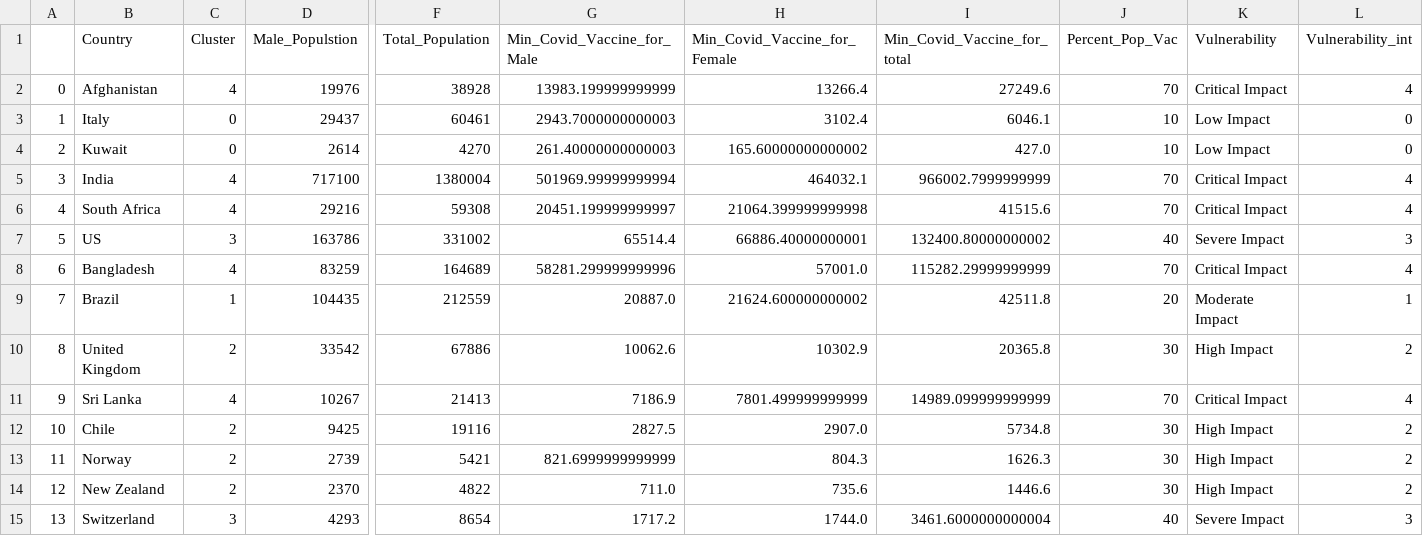
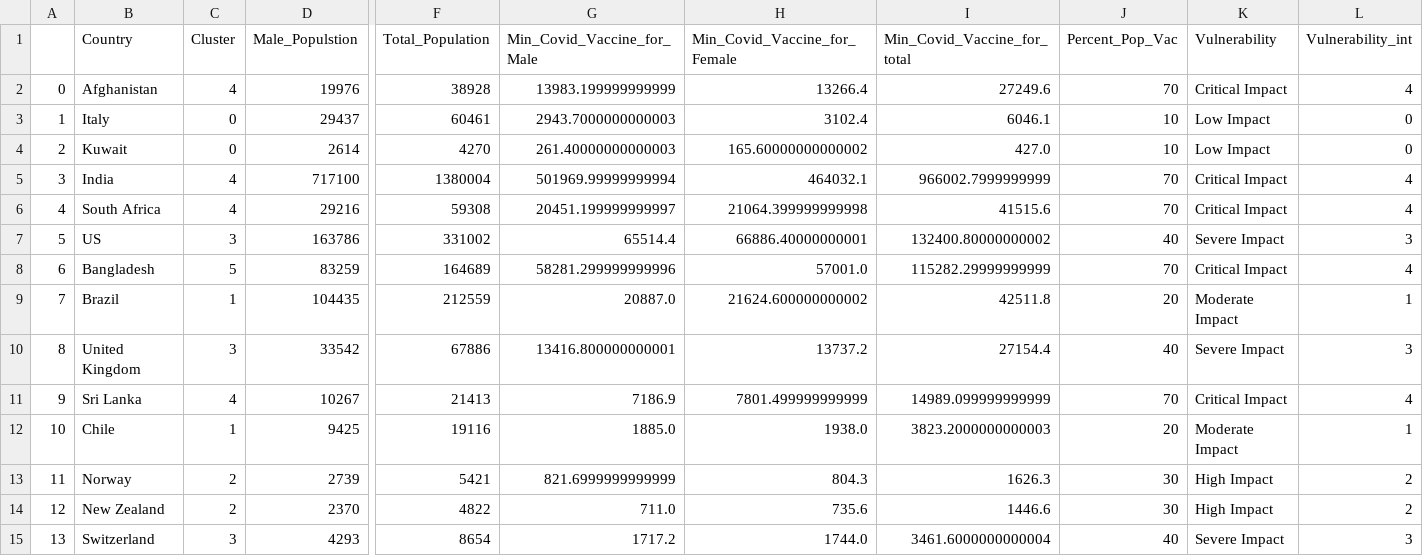
Before and after one commit to drkkgy/Covid19-Vaccine-Dosage-Predict, a CSV file: Experiment Scripts/final_Cluster_frame_Deep_net.csv, drawn as a sheet; only a part is shown, gaps mark what is left out; the diff names each change by its address in the sheet, - before the commit and + after, or states it on an @@ line.

Commit message:
corrected some issues with cluster coding

```diff
--- a/Experiment Scripts/final_Cluster_frame_Deep_net.csv
+++ b/Experiment Scripts/final_Cluster_frame_Deep_net.csv
-C8 (Cluster): 4
+C8 (Cluster): 5
-C10 (Cluster): 2
+C10 (Cluster): 3
-G10 (Min_Covid_Vaccine_for_Male): 10062.6
+G10 (Min_Covid_Vaccine_for_Male): 13416.800000000001
-H10 (Min_Covid_Vaccine_for_Female): 10302.9
+H10 (Min_Covid_Vaccine_for_Female): 13737.2
-I10 (Min_Covid_Vaccine_for_total): 20365.8
+I10 (Min_Covid_Vaccine_for_total): 27154.4
-J10 (Percent_Pop_Vac): 30
+J10 (Percent_Pop_Vac): 40
-K10 (Vulnerability): High Impact
+K10 (Vulnerability): Severe Impact
-L10 (Vulnerability_int): 2
+L10 (Vulnerability_int): 3
-C12 (Cluster): 2
+C12 (Cluster): 1
-G12 (Min_Covid_Vaccine_for_Male): 2827.5
+G12 (Min_Covid_Vaccine_for_Male): 1885.0
-H12 (Min_Covid_Vaccine_for_Female): 2907.0
+H12 (Min_Covid_Vaccine_for_Female): 1938.0
-I12 (Min_Covid_Vaccine_for_total): 5734.8
+I12 (Min_Covid_Vaccine_for_total): 3823.2000000000003
-J12 (Percent_Pop_Vac): 30
+J12 (Percent_Pop_Vac): 20
-K12 (Vulnerability): High Impact
+K12 (Vulnerability): Moderate Impact
-L12 (Vulnerability_int): 2
+L12 (Vulnerability_int): 1
```
Also changed, not shown: Experiment Scripts/DeepNet_Training_Data/Deep_Net_Data.csv, 1 other file.
